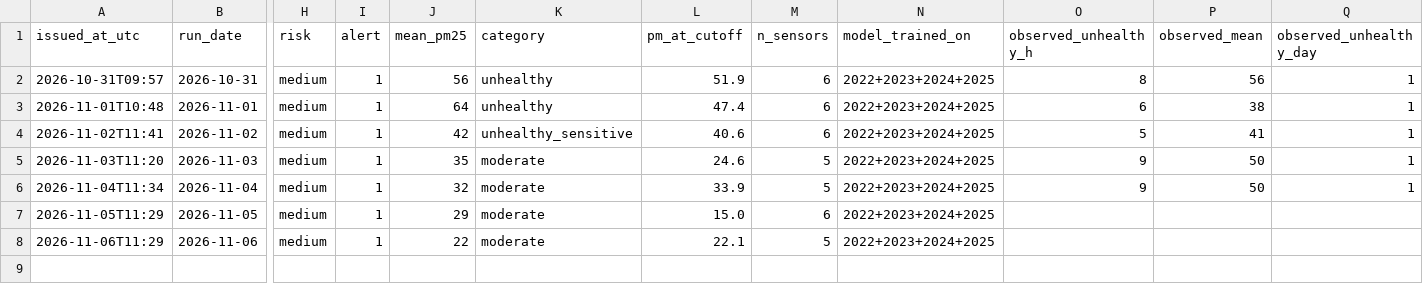
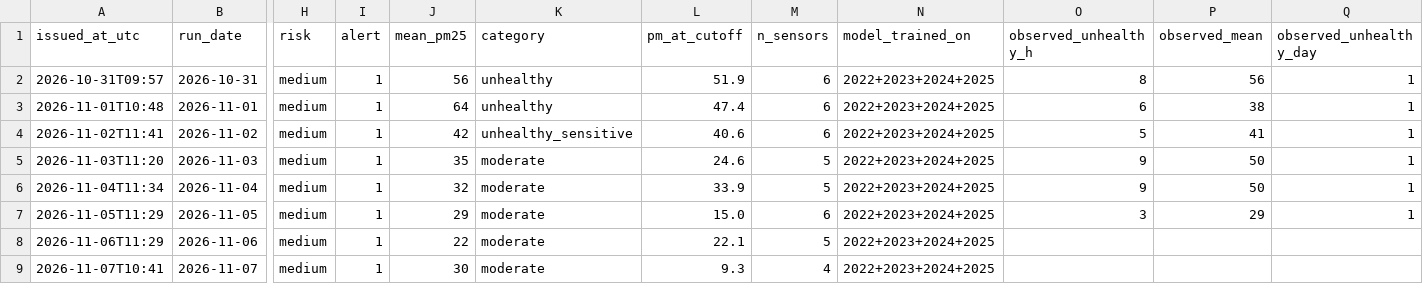
Before and after one commit to erjigit7/smog-bishkek, a CSV file: forecasts/forecasts.csv, drawn as a sheet; only a part is shown, gaps mark what is left out; rows hold the shown columns only; the diff names each change by its address in the sheet, - before the commit and + after, or states it on an @@ line.

```diff
--- a/forecasts/forecasts.csv
+++ b/forecasts/forecasts.csv
-O7 (observed_unhealthy_h): (empty)
+O7 (observed_unhealthy_h): 3
-P7 (observed_mean): (empty)
+P7 (observed_mean): 29
-Q7 (observed_unhealthy_day): (empty)
+Q7 (observed_unhealthy_day): 1
+row 9: 2026-11-07T10:41 | 2026-11-07 | medium | 1 | 30 | moderate | 9.3 | 4 | 2022+2023+2024+2025
```
